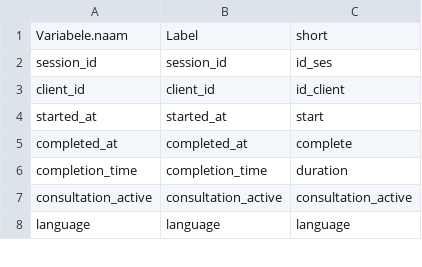
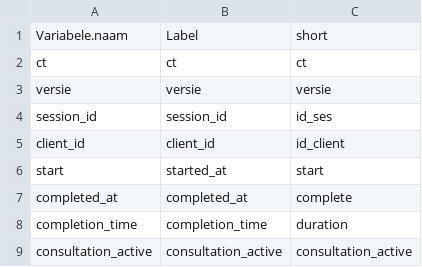
Before and after one commit to cjvanlissa/hackaton_sciencefunding, a CSV file: data/Variabelen_DJA_shortlabels.csv, drawn as a sheet; only a part is shown; the shorter side is filled out with more unchanged rows.

Commit message:
add missing variables

```diff
--- a/data/Variabelen_DJA_shortlabels.csv
+++ b/data/Variabelen_DJA_shortlabels.csv
@@ -1,5 +1,7 @@
 "Variabele.naam","Label","short"
+"ct","ct","ct"
+"versie","versie","versie"
 "session_id","session_id","id_ses"
 "client_id","client_id","id_client"
-"started_at","started_at","start"
+"start","started_at","start"
 "completed_at","completed_at","complete"
```
